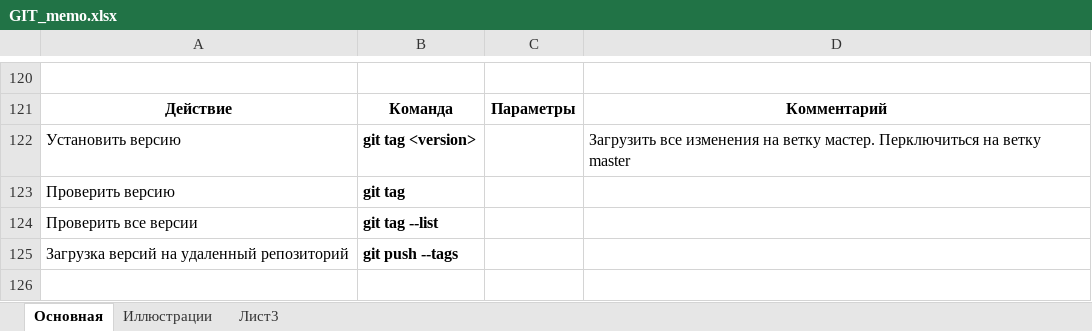
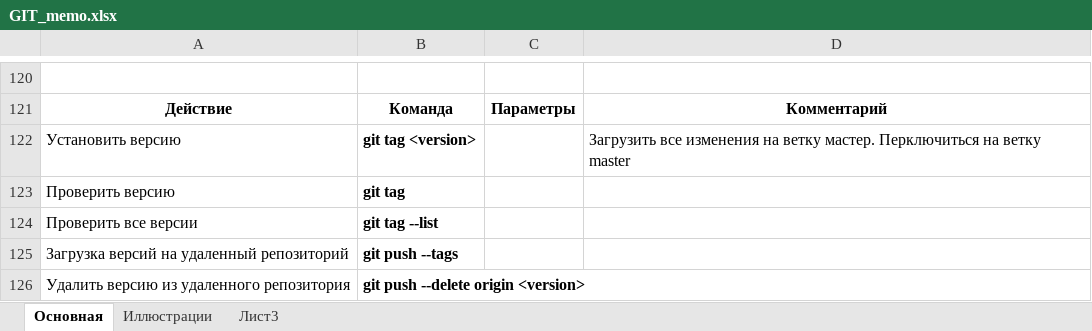
Before and after one commit to serg-myst/git_work, an Excel workbook: GIT_memo.xlsx, sheet Основная, drawn as a sheet; only a part is shown, gaps mark what is left out; values as stored, in another font and other column widths than the file's, no borders; the diff names each change by its address in the sheet, - before the commit and + after, or states it on an @@ line.

Commit message:
versions

```diff
--- a/GIT_memo.xlsx (sheet Основная)
+++ b/GIT_memo.xlsx (sheet Основная)
+row 126: Удалить версию из удаленного репозитория | git push --delete origin <version>
```
